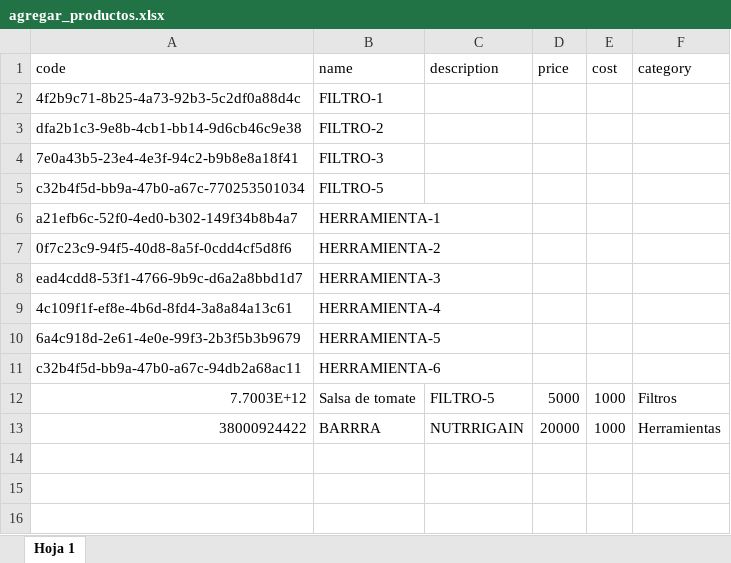
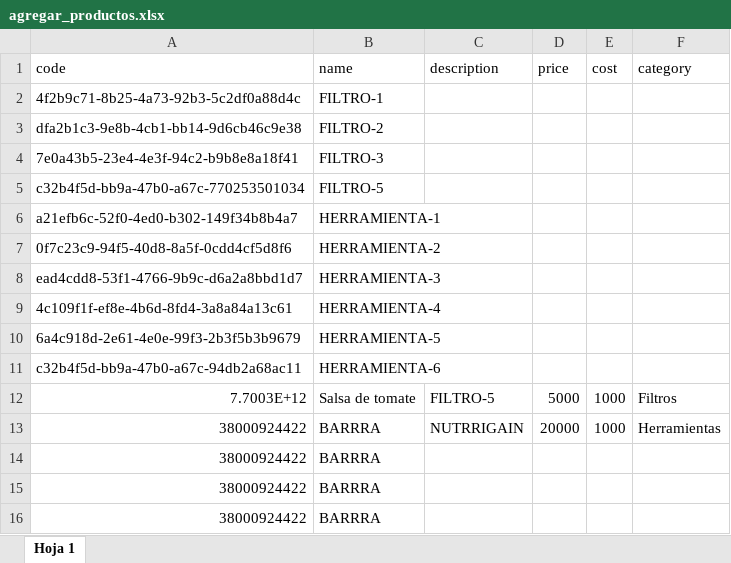
Before and after one commit to p1gm1/liz_pos, an Excel workbook: agregar_productos.xlsx, sheet Hoja 1, drawn as a sheet; values as stored, in another font and other column widths than the file's, no borders; charts and pictures not drawn; the diff names each change by its address in the sheet, - before the commit and + after, or states it on an @@ line.

```diff
--- a/agregar_productos.xlsx (sheet Hoja 1)
+++ b/agregar_productos.xlsx (sheet Hoja 1)
+row 14: 38000924422 | BARRRA
+row 15: 38000924422 | BARRRA
+row 16: 38000924422 | BARRRA
```
Also changed, not shown: 2 other files.
